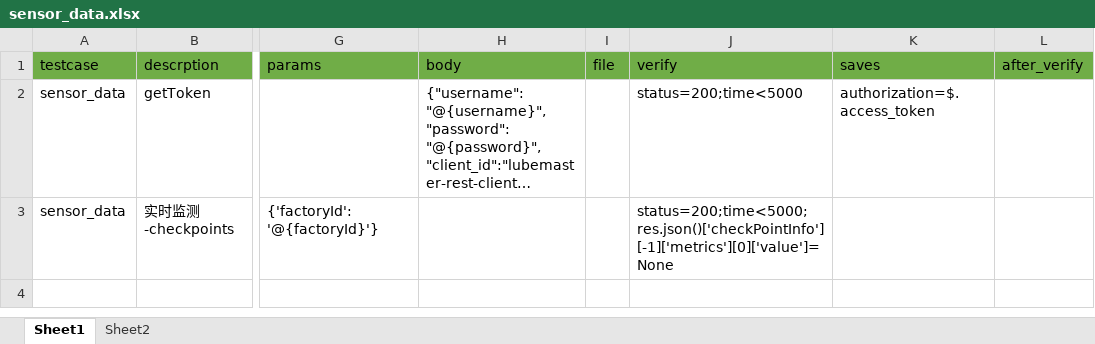
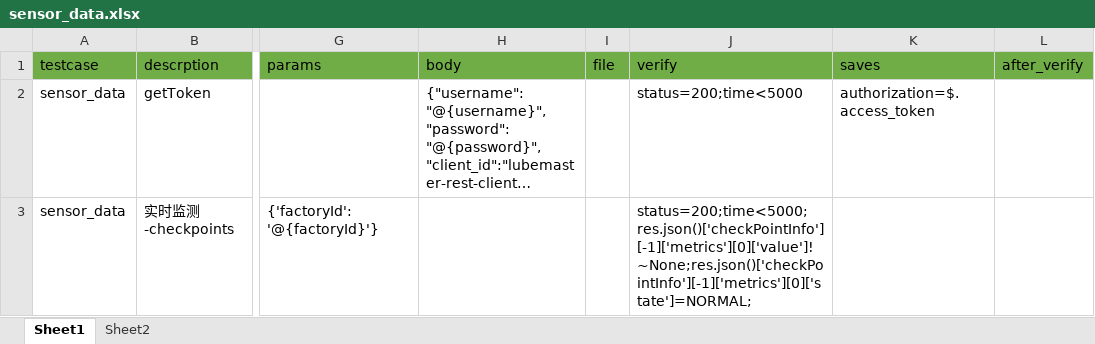
Before and after one commit to zhanghuan-maker/api, an Excel workbook: conf/data/sensor_data.xlsx, sheet Sheet1, drawn as a sheet; only a part is shown, gaps mark what is left out; long unchanged cells end in …; values as stored, in another font and other column widths than the file's, no borders; the diff names each change by its address in the sheet, - before the commit and + after, or states it on an @@ line.

```diff
--- a/conf/data/sensor_data.xlsx (sheet Sheet1)
+++ b/conf/data/sensor_data.xlsx (sheet Sheet1)
-J3 (verify): status=200;time<5000;res.json()['checkPointInfo'][-1]['metrics'][0]['value']=None
+J3 (verify): status=200;time<5000;res.json()['checkPointInfo'][-1]['metrics'][0]['value']!~None;res.json()['checkPointInfo'][-1]['metrics'][0]['state']=NORMAL;
```
Also changed, not shown: 1 other file.
